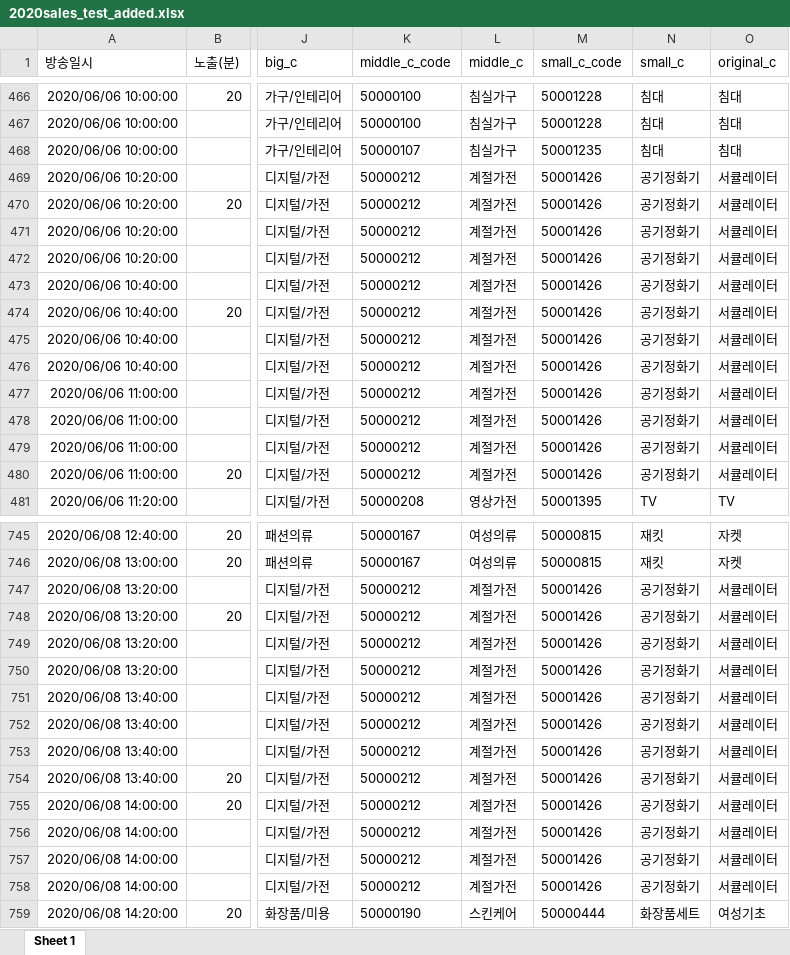
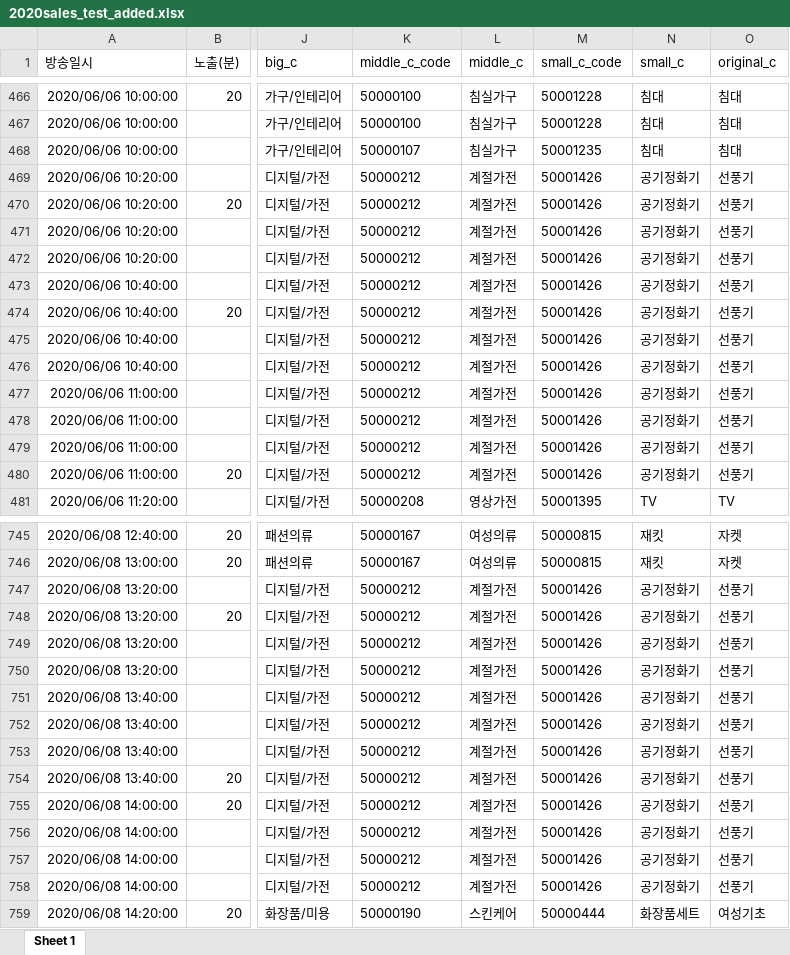
Before and after one commit to s-seo/bigcon_2020_mmmz, an Excel workbook: data/01/2020sales_test_added.xlsx, sheet Sheet 1, drawn as a sheet; only a part is shown, gaps mark what is left out; values as stored, in another font and other column widths than the file's, no borders; the diff covers the shown part only; the diff names each change by its address in the sheet, - before the commit and + after, or states it on an @@ line.

Commit message:
adjust original_c

```diff
--- a/data/01/2020sales_test_added.xlsx (sheet Sheet 1)
+++ b/data/01/2020sales_test_added.xlsx (sheet Sheet 1)
-O469:O480 (original_c): 서큘레이터
+O469:O480 (original_c): 선풍기
-O747:O758 (original_c): 서큘레이터
+O747:O758 (original_c): 선풍기
```
Also changed, not shown: 144 edited cells elsewhere in this sheet.
